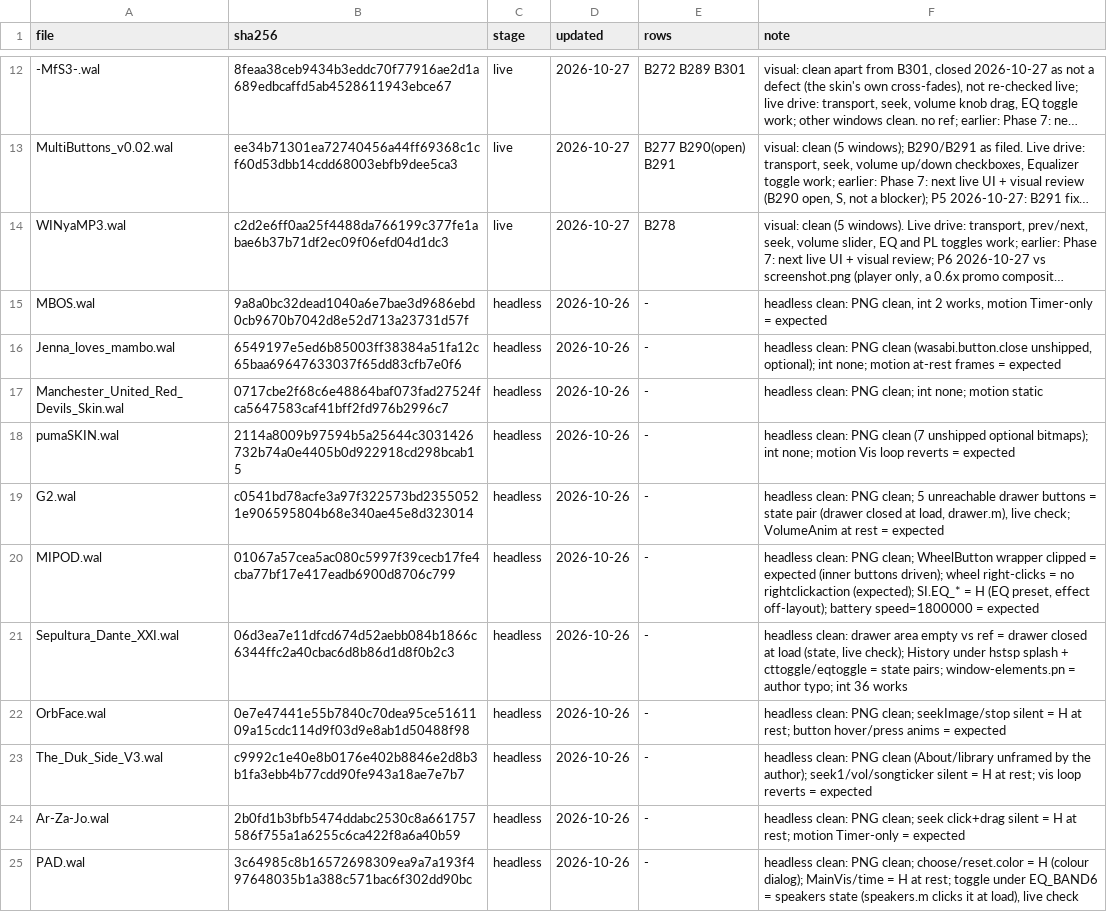
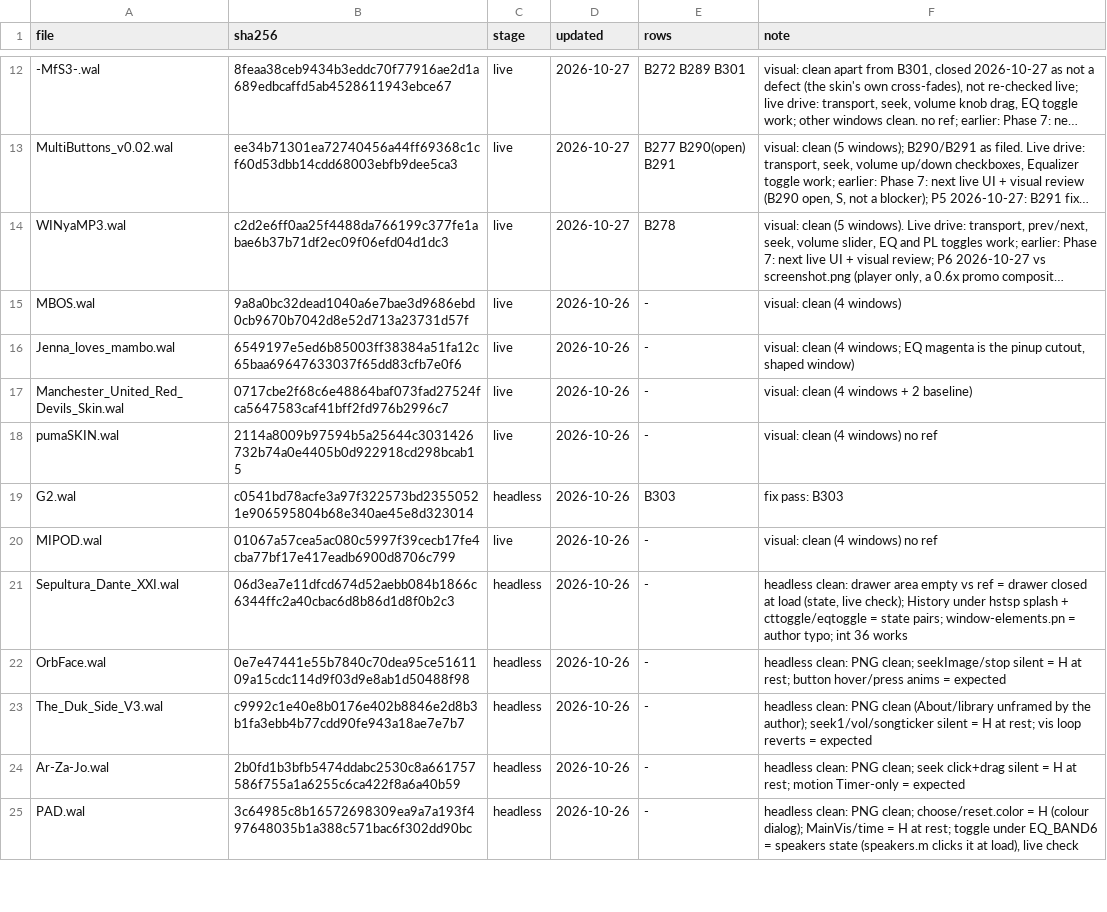
Before and after one commit to ad-repo/nullplayer, a TSV file: docs/winamp-modern/intakes/intake-4.tsv, drawn as a sheet; only a part is shown, gaps mark what is left out; long unchanged cells end in …; the diff names each change by its address in the sheet, - before the commit and + after, or states it on an @@ line.

```diff
--- a/docs/winamp-modern/intakes/intake-4.tsv
+++ b/docs/winamp-modern/intakes/intake-4.tsv
-C15:C18 (stage): headless
+C15:C18 (stage): live
-F15 (note): headless clean: PNG clean, int 2 works, motion Timer-only = expected
+F15 (note): visual: clean (4 windows)
-F16 (note): headless clean: PNG clean (wasabi.button.close unshipped, optional); int none; motion at-rest frames = expected
+F16 (note): visual: clean (4 windows; EQ magenta is the pinup cutout, shaped window)
-F17 (note): headless clean: PNG clean; int none; motion static
+F17 (note): visual: clean (4 windows + 2 baseline)
-F18 (note): headless clean: PNG clean (7 unshipped optional bitmaps); int none; motion Vis loop reverts = expected
+F18 (note): visual: clean (4 windows) no ref
-E19 (rows): -
+E19 (rows): B303
-F19 (note): headless clean: PNG clean; 5 unreachable drawer buttons = state pair (drawer closed at load, drawer.m), live check; VolumeAnim at rest = expected
+F19 (note): fix pass: B303
-C20 (stage): headless
+C20 (stage): live
-F20 (note): headless clean: PNG clean; WheelButton wrapper clipped = expected (inner buttons driven); wheel right-clicks = no rightclickaction (expected); SI.EQ_* = H (EQ preset, effect off-layout); battery speed=1800000 = expected
+F20 (note): visual: clean (4 windows) no ref
```
Also changed, not shown: 1 other file.
